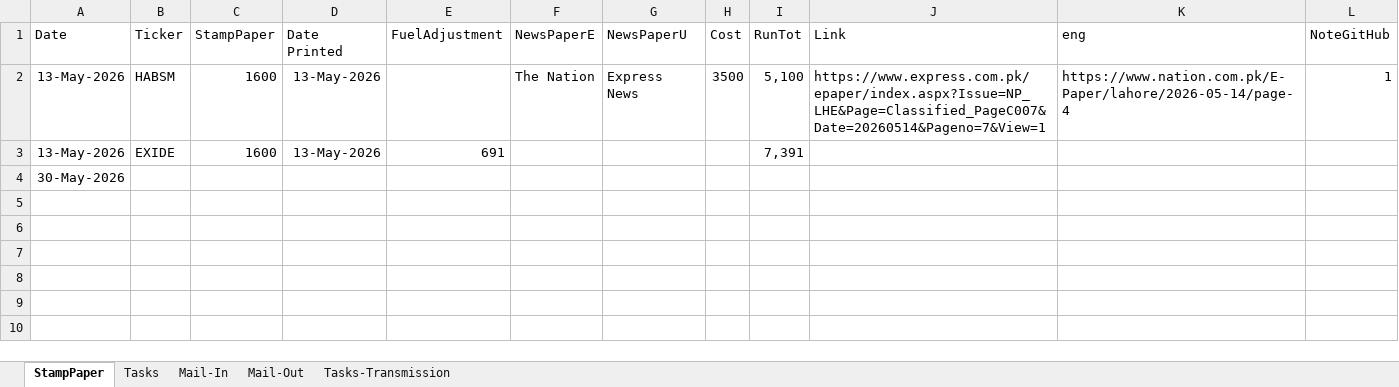
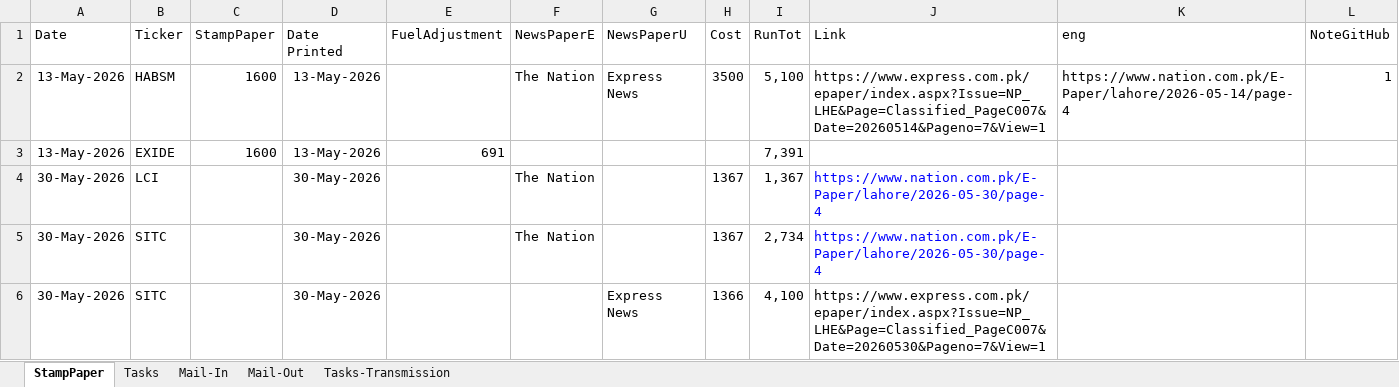
Before and after one commit to 5rtecmain/makshares, an Excel workbook: _generic/NewsPaperAds.xlsx, sheet StampPaper, drawn as a sheet; values as stored, in another font and other column widths than the file's, no borders; removed rows and columns are numbered as before the commit, all else as after; the diff names each change by its address in the sheet, - before the commit and + after, or states it on an @@ line.

```diff
--- a/_generic/NewsPaperAds.xlsx (sheet StampPaper)
+++ b/_generic/NewsPaperAds.xlsx (sheet StampPaper)
-row 4: 30-May-2026
+row 4: 30-May-2026 | LCI |  | 30-May-2026 |  | The Nation |  | 1367 | 1,367 | https://www.nation.com.pk/E-Paper/lahore/2026-05-30/page-4
+row 5: 30-May-2026 | SITC |  | 30-May-2026 |  | The Nation |  | 1367 | 2,734 | https://www.nation.com.pk/E-Paper/lahore/2026-05-30/page-4
+row 6: 30-May-2026 | SITC |  | 30-May-2026 |  |  | Express News | 1366 | 4,100 | https://www.express.com.pk/epaper/index.aspx?Issue=NP_LHE&Page=Classified_PageC007&Date=20260530&Pageno=7&View=1
```
Also changed, not shown: sheet Mail-Out, sheet Mail-In, 11 other files.
